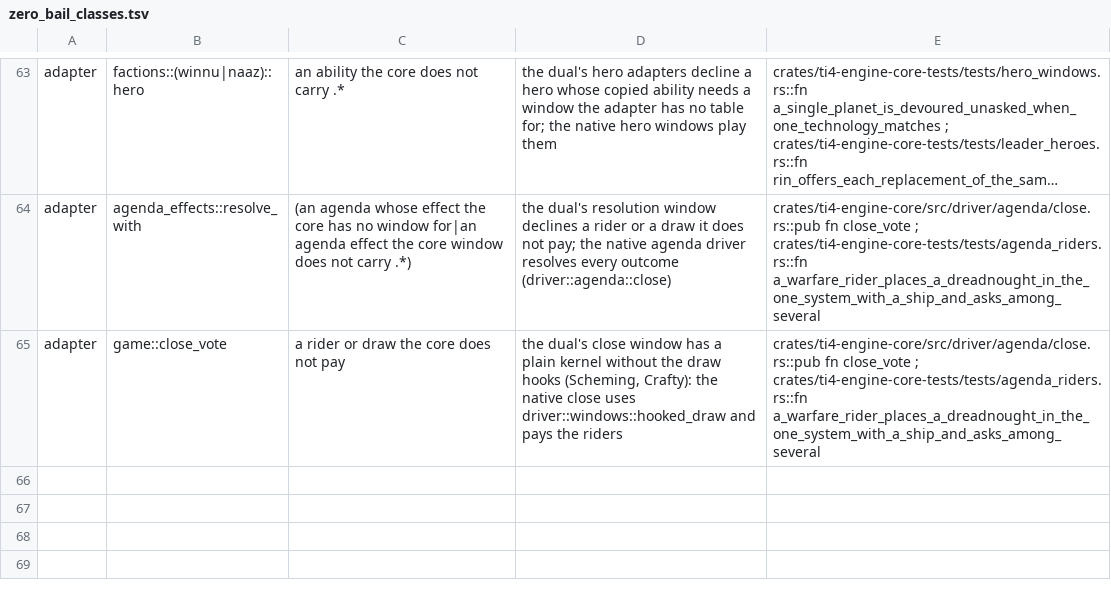
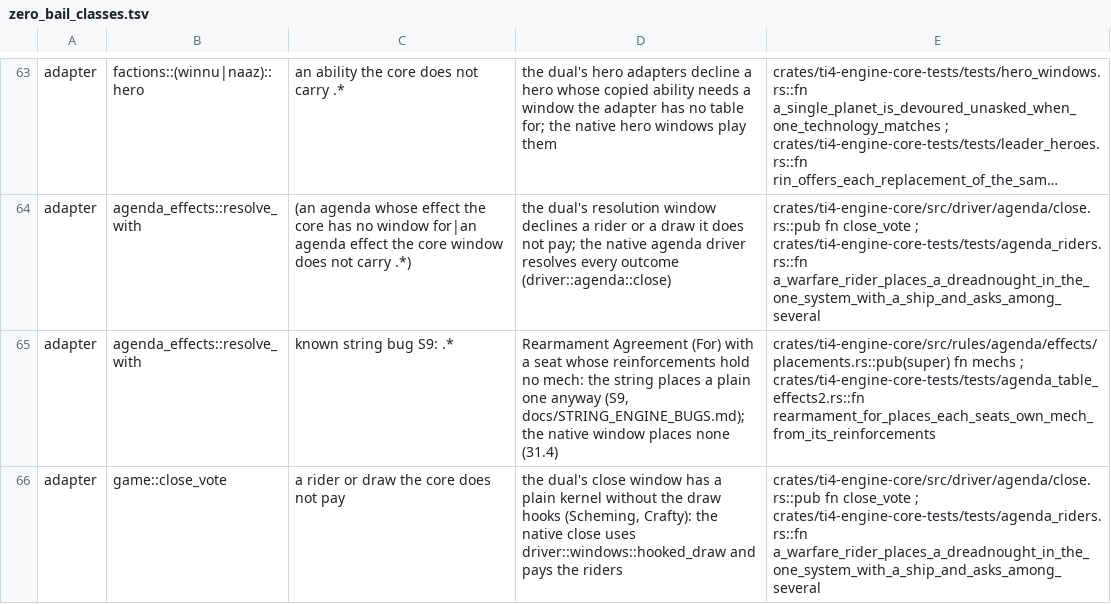
Before and after one commit to Feelx234/TI4-Bot-Dev, a TSV file: tools/engine_core/zero_bail_classes.tsv, drawn as a sheet; only a part is shown, gaps mark what is left out; long unchanged cells end in …; the diff names each change by its address in the sheet, - before the commit and + after, or states it on an @@ line.

```diff
--- a/tools/engine_core/zero_bail_classes.tsv
+++ b/tools/engine_core/zero_bail_classes.tsv
+row 65: adapter | agenda_effects::resolve_with | known string bug S9: .* | Rearmament Agreement (For) with a seat whose reinforcements hold no mech: the string places a plain one anyway (S9, docs/STRING_ENGINE_BUGS.md); the native window places none (31.4) | crates/ti4-engine-core/src/rules/agenda/effects/placements.rs::pub(super) fn mechs ; crates/ti4-engine-core-tests/tests/agenda_table_effects2.rs::fn rearmament_for_places_each_seats_own_mech_from_its_reinforcements
```
Also changed, not shown: 9 other files.
